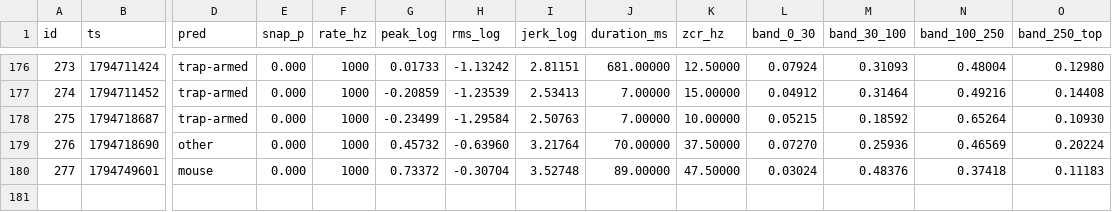
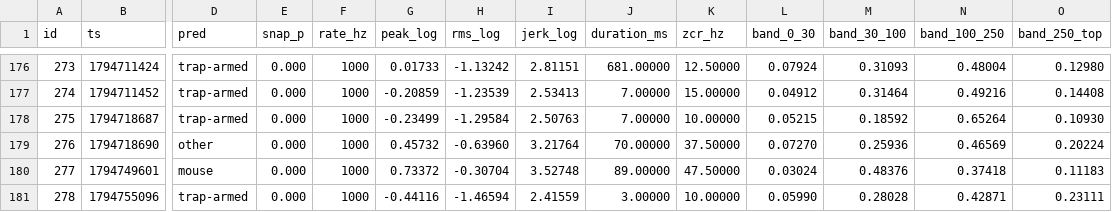
Before and after one commit to RandeLab/polh-kill, a CSV file: data/samples.csv, drawn as a sheet; only a part is shown, gaps mark what is left out; rows hold the shown columns only; the diff names each change by its address in the sheet, - before the commit and + after, or states it on an @@ line.

Commit message:
🐭 1 new captures from ze trap
More vibrations for ze big Other to interpret.

180 captures on ze device, 93 labelled.
Pushed by polh-kill v0.2.0 directly from ze ESP32-S3.

```diff
--- a/data/samples.csv
+++ b/data/samples.csv
+row 181: 278 | 1794755096 | trap-armed | 0.000 | 1000 | -0.44116 | -1.46594 | 2.41559 | 3.00000 | 10.00000 | 0.05990 | 0.28028 | 0.42871 | 0.23111
```
Also changed, not shown: 3 other files.
